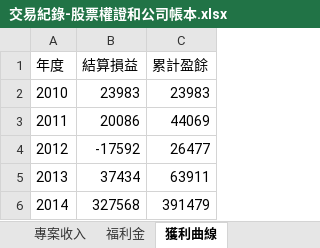
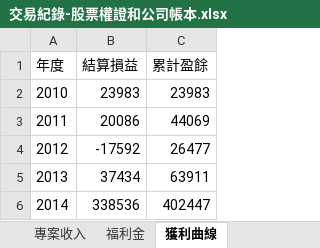
Before and after one commit to dada2cindy/tradeuse-dada2cindy, an Excel workbook: 交易紀錄/交易紀錄-股票權證和公司帳本.xlsx, sheet 獲利曲線, drawn as a sheet; values as stored, in another font and other column widths than the file's, no borders; charts and pictures not drawn; the diff names each change by its address in the sheet, - before the commit and + after, or states it on an @@ line.

```diff
--- a/交易紀錄/交易紀錄-股票權證和公司帳本.xlsx (sheet 獲利曲線)
+++ b/交易紀錄/交易紀錄-股票權證和公司帳本.xlsx (sheet 獲利曲線)
-B6 (結算損益): 327568
+B6 (結算損益): 338536
-C6 (累計盈餘): 391479
+C6 (累計盈餘): 402447
```
Also changed, not shown: sheet 老婆合資(投資), charts or pictures.
